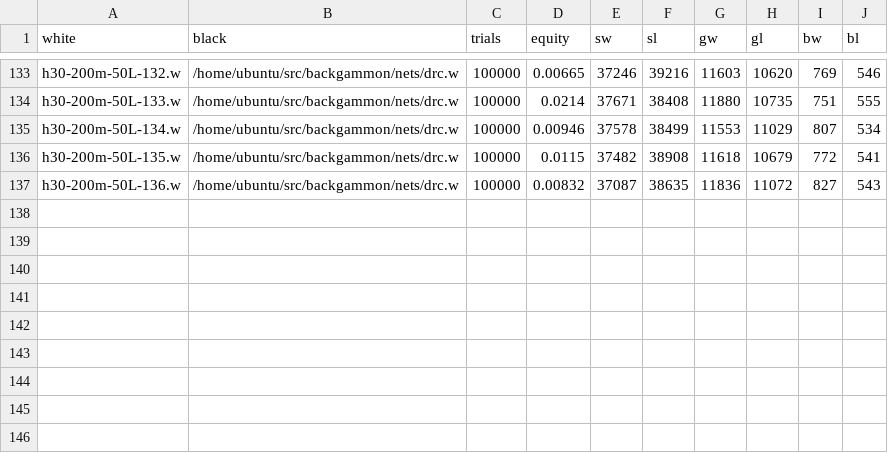
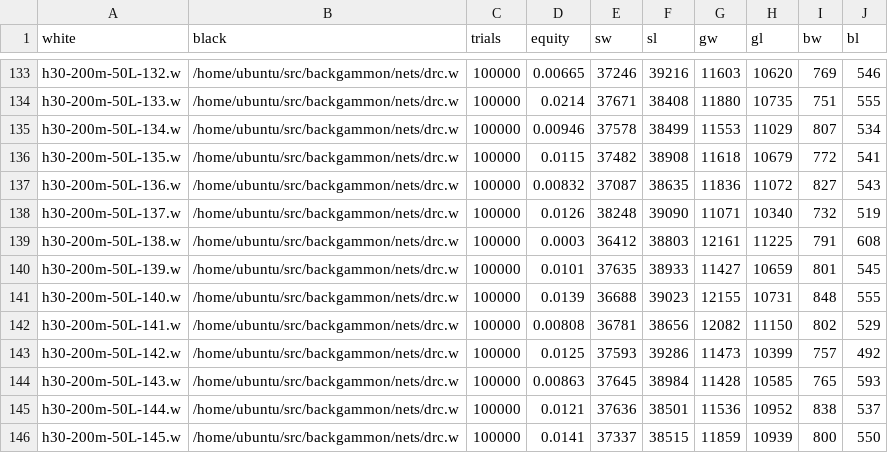
Before and after one commit to ttdoucet/bgnets, a CSV file: h30-200m-50L/h30-200m-50L.csv, drawn as a sheet; only a part is shown, gaps mark what is left out; the diff names each change by its address in the sheet, - before the commit and + after, or states it on an @@ line.

Commit message:
Playoff results.

```diff
--- a/h30-200m-50L/h30-200m-50L.csv
+++ b/h30-200m-50L/h30-200m-50L.csv
+row 138: h30-200m-50L-137.w | /home/ubuntu/src/backgammon/nets/drc.w | 100000 | 0.0126 | 38248 | 39090 | 11071 | 10340 | 732 | 519
+row 139: h30-200m-50L-138.w | /home/ubuntu/src/backgammon/nets/drc.w | 100000 | 0.0003 | 36412 | 38803 | 12161 | 11225 | 791 | 608
+row 140: h30-200m-50L-139.w | /home/ubuntu/src/backgammon/nets/drc.w | 100000 | 0.0101 | 37635 | 38933 | 11427 | 10659 | 801 | 545
+row 141: h30-200m-50L-140.w | /home/ubuntu/src/backgammon/nets/drc.w | 100000 | 0.0139 | 36688 | 39023 | 12155 | 10731 | 848 | 555
+row 142: h30-200m-50L-141.w | /home/ubuntu/src/backgammon/nets/drc.w | 100000 | 0.00808 | 36781 | 38656 | 12082 | 11150 | 802 | 529
+row 143: h30-200m-50L-142.w | /home/ubuntu/src/backgammon/nets/drc.w | 100000 | 0.0125 | 37593 | 39286 | 11473 | 10399 | 757 | 492
+row 144: h30-200m-50L-143.w | /home/ubuntu/src/backgammon/nets/drc.w | 100000 | 0.00863 | 37645 | 38984 | 11428 | 10585 | 765 | 593
+row 145: h30-200m-50L-144.w | /home/ubuntu/src/backgammon/nets/drc.w | 100000 | 0.0121 | 37636 | 38501 | 11536 | 10952 | 838 | 537
+row 146: h30-200m-50L-145.w | /home/ubuntu/src/backgammon/nets/drc.w | 100000 | 0.0141 | 37337 | 38515 | 11859 | 10939 | 800 | 550
```
